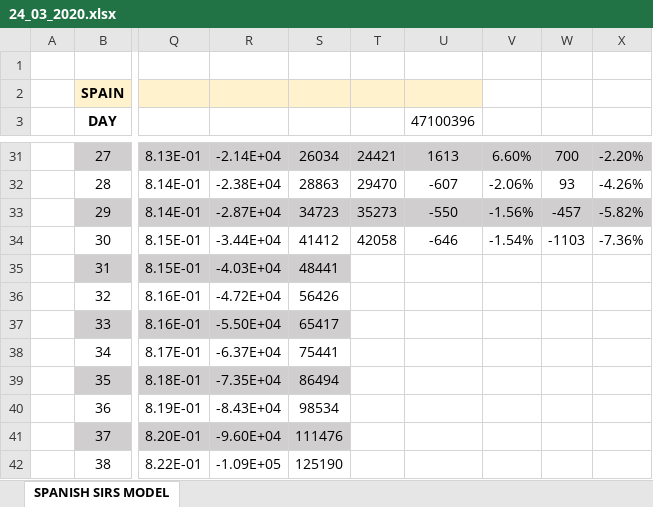
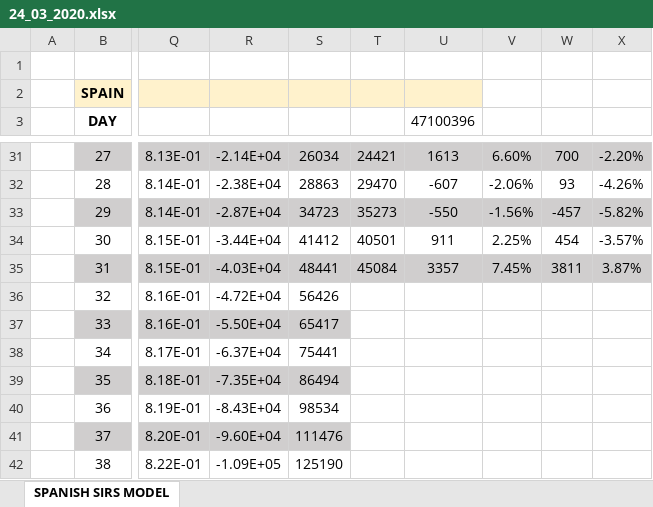
Before and after one commit to VictorLoureiro/MathsAgainstTheCOVID19, an Excel workbook: SIRS MODELS/spain/24_03_2020.xlsx, sheet SPANISH SIRS MODEL, drawn as a sheet; only a part is shown, gaps mark what is left out; values as stored, in another font and other column widths than the file's, no borders; charts and pictures not drawn; the diff names each change by its address in the sheet, - before the commit and + after, or states it on an @@ line.

```diff
--- a/SIRS MODELS/spain/24_03_2020.xlsx (sheet SPANISH SIRS MODEL)
+++ b/SIRS MODELS/spain/24_03_2020.xlsx (sheet SPANISH SIRS MODEL)
-T34: 42058
+T34: 40501
-U34 (47100396): -646
+U34 (47100396): 911
-V34: -1.54%
+V34: 2.25%
-W34: -1103
+W34: 454
-X34: -7.36%
+X34: -3.57%
-T35: (empty)
+T35: 45084
-T35:X35 fill: none
+T35:X35 fill: #D0CECE
-U35 (47100396): (empty)
+U35 (47100396): 3357
-V35: (empty)
+V35: 7.45%
-W35: (empty)
+W35: 3811
-X35: (empty)
+X35: 3.87%
```
Also changed, not shown: charts or pictures, SIRS MODELS/galicia/23_03_2020.xlsx, SIRS MODELS/galicia/24_03_2020.xlsx, 3 other files.
